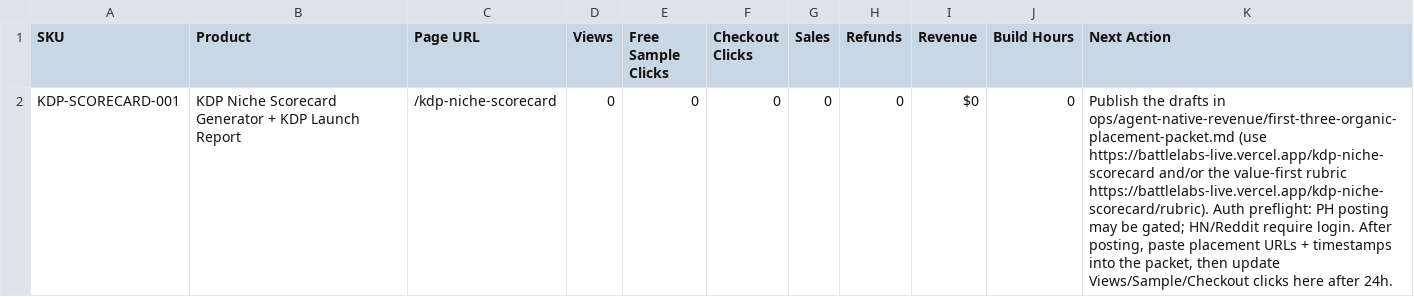
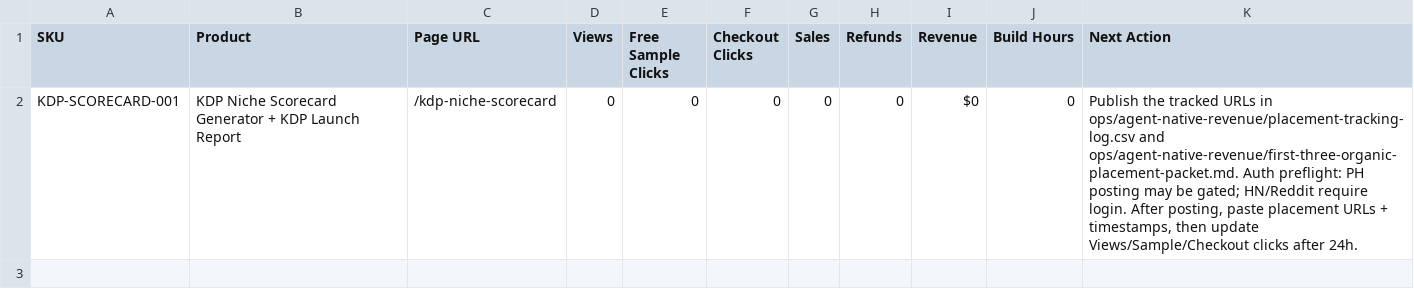
Before and after one commit to caseybattle/Battlelabs-live, a CSV file: ops/agent-native-revenue/battlelabs-agent-product-dashboard.csv, drawn as a sheet.

Commit message:
ops: add tracked organic placement links

```diff
--- a/ops/agent-native-revenue/battlelabs-agent-product-dashboard.csv
+++ b/ops/agent-native-revenue/battlelabs-agent-product-dashboard.csv
@@ -1,2 +1,2 @@
 SKU,Product,Page URL,Views,Free Sample Clicks,Checkout Clicks,Sales,Refunds,Revenue,Build Hours,Next Action
-KDP-SCORECARD-001,KDP Niche Scorecard Generator + KDP Launch Report,/kdp-niche-scorecard,0,0,0,0,0,$0,0,"Publish the drafts in ops/agent-native-revenue/first-three-organic-placement-packet.md (use https://battlelabs-live.vercel.app/kdp-niche-scorecard and/or the value-first rubric https://battlelabs-live.vercel.app/kdp-niche-scorecard/rubric). Auth preflight: PH posting may be gated; HN/Reddit require login. After posting, paste placement URLs + timestamps into the packet, then update Views/Sample/Checkout clicks here after 24h."
+KDP-SCORECARD-001,KDP Niche Scorecard Generator + KDP Launch Report,/kdp-niche-scorecard,0,0,0,0,0,$0,0,"Publish the tracked URLs in ops/agent-native-revenue/placement-tracking-log.csv and ops/agent-native-revenue/first-three-organic-placement-packet.md. Auth preflight: PH posting may be gated; HN/Reddit require login. After posting, paste placement URLs + timestamps, then update Views/Sample/Checkout clicks after 24h."
```
Also changed, not shown: ops/agent-native-revenue/portfolio-task-queue.csv, 2 other files.
